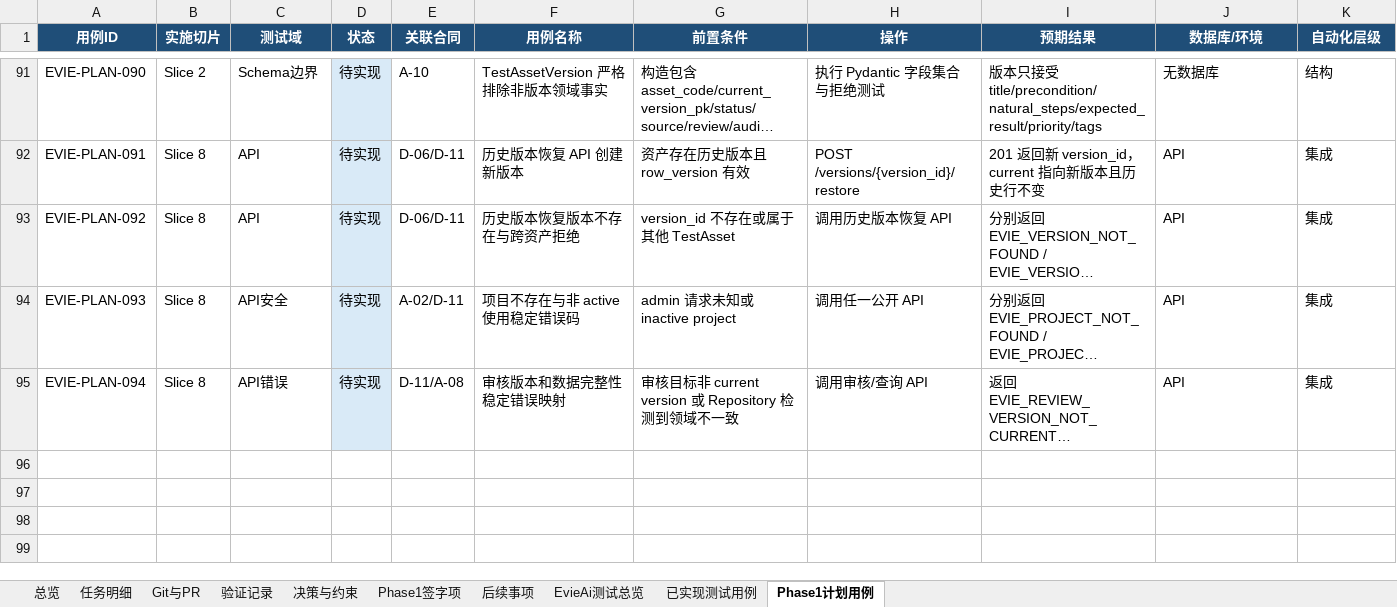
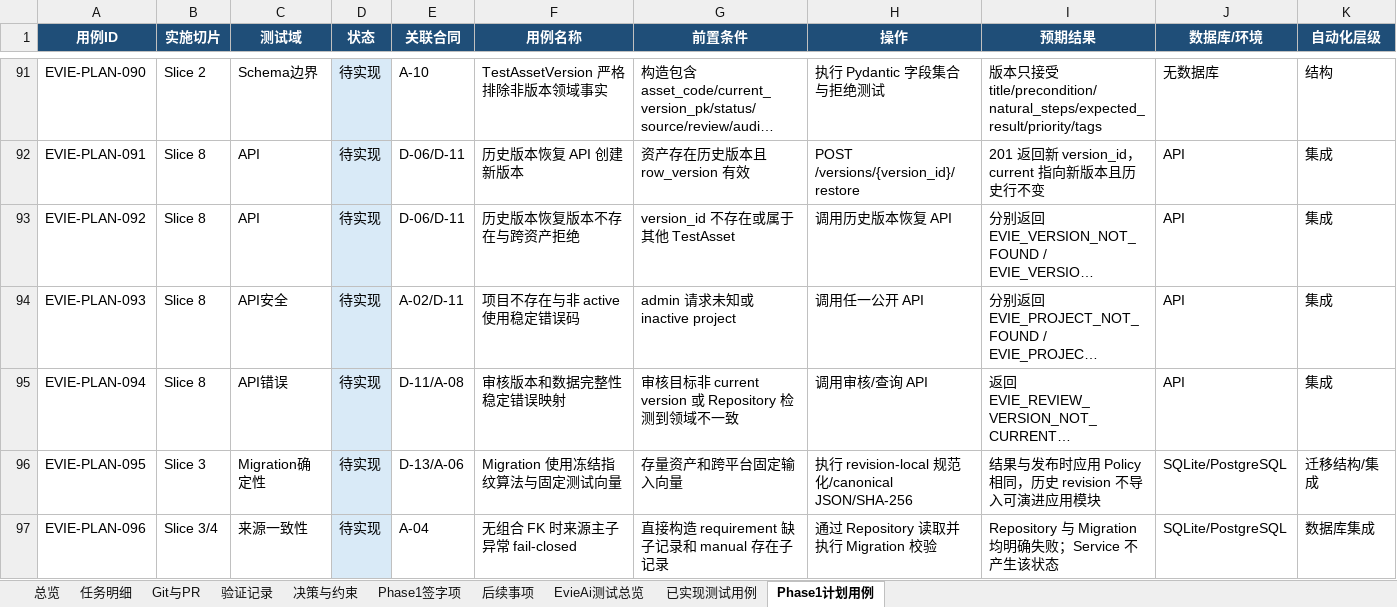
Before and after one commit to Chloeqq/ai-test-platform, an Excel workbook: docs/evie-ai/implementation/2026-07-14_15_EvieAi工作任务留档.xlsx, sheet Phase1计划用例, drawn as a sheet; only a part is shown, gaps mark what is left out; long unchanged cells end in …; values as stored, in another font and other column widths than the file's, no borders; table styles not drawn; rows hold the shown columns only; the diff covers the shown part only; the diff names each change by its address in the sheet, - before the commit and + after, or states it on an @@ line.

Commit message:
docs(evie-ai): close phase1 concurrency and migration gaps

```diff
--- a/docs/evie-ai/implementation/2026-07-14_15_EvieAi工作任务留档.xlsx (sheet Phase1计划用例)
+++ b/docs/evie-ai/implementation/2026-07-14_15_EvieAi工作任务留档.xlsx (sheet Phase1计划用例)
+row 96: EVIE-PLAN-095 | Slice 3 | Migration确定性 | 待实现 | D-13/A-06 | Migration 使用冻结指纹算法与固定测试向量 | 存量资产和跨平台固定输入向量 | 执行 revision-local 规范化/canonical JSON/SHA-256 | 结果与发布时应用 Policy 相同，历史 revision 不导入可演进应用模块 | SQLite/PostgreSQL | 迁移结构/集成
+row 97: EVIE-PLAN-096 | Slice 3/4 | 来源一致性 | 待实现 | A-04 | 无组合 FK 时来源主子异常 fail-closed | 直接构造 requirement 缺子记录和 manual 存在子记录 | 通过 Repository 读取并执行 Migration 校验 | Repository 与 Migration 均明确失败；Service 不产生该状态 | SQLite/PostgreSQL | 数据库集成
```
Also changed, not shown: 1 added row and 3 edited cells elsewhere in this sheet, sheet 任务明细, sheet 验证记录, sheet 总览, sheet EvieAi测试总览, 3 other files.
